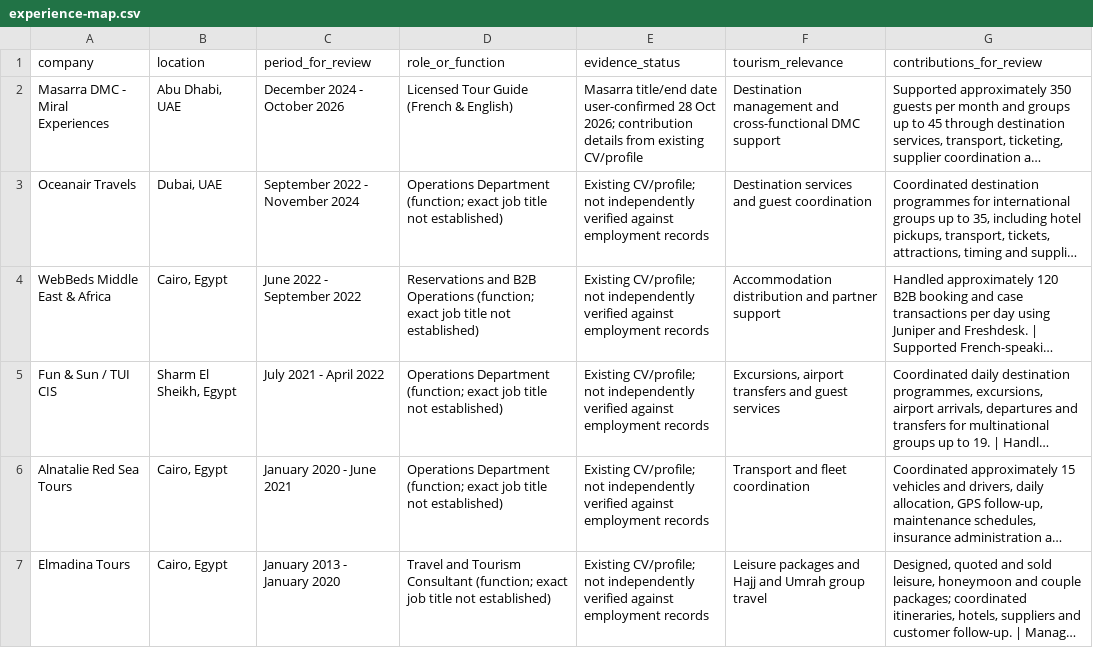
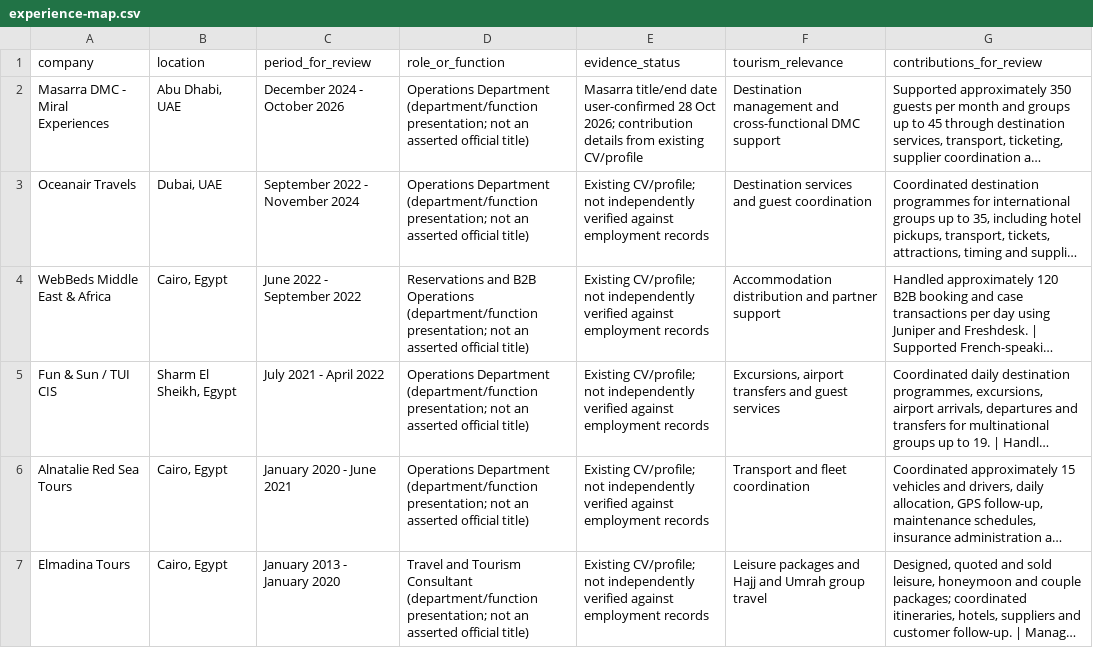
Before and after one commit to AhmedElshemyOps/portfolio-website, a CSV file: docs/calm-redesign/step-2/experience-map.csv, drawn as a sheet; long unchanged cells end in …; the diff names each change by its address in the sheet, - before the commit and + after, or states it on an @@ line.

Commit message:
Emphasize department-based tourism operations positioning

```diff
--- a/docs/calm-redesign/step-2/experience-map.csv
+++ b/docs/calm-redesign/step-2/experience-map.csv
-D2 (role_or_function): Licensed Tour Guide (French & English)
+D2 (role_or_function): Operations Department (department/function presentation; not an asserted official title)
-D3 (role_or_function): Operations Department (function; exact job title not established)
+D3 (role_or_function): Operations Department (department/function presentation; not an asserted official title)
-D4 (role_or_function): …B2B Operations (function; exact job title not established)
+D4 (role_or_function): …B2B Operations (department/function presentation; not an asserted official title)
-D5:D6 (role_or_function): Operations Department (function; exact job title not established)
+D5:D6 (role_or_function): Operations Department (department/function presentation; not an asserted official title)
-D7 (role_or_function): …Tourism Consultant (function; exact job title not established)
+D7 (role_or_function): …Tourism Consultant (department/function presentation; not an asserted official title)
```
Also changed, not shown: 5 other files.
